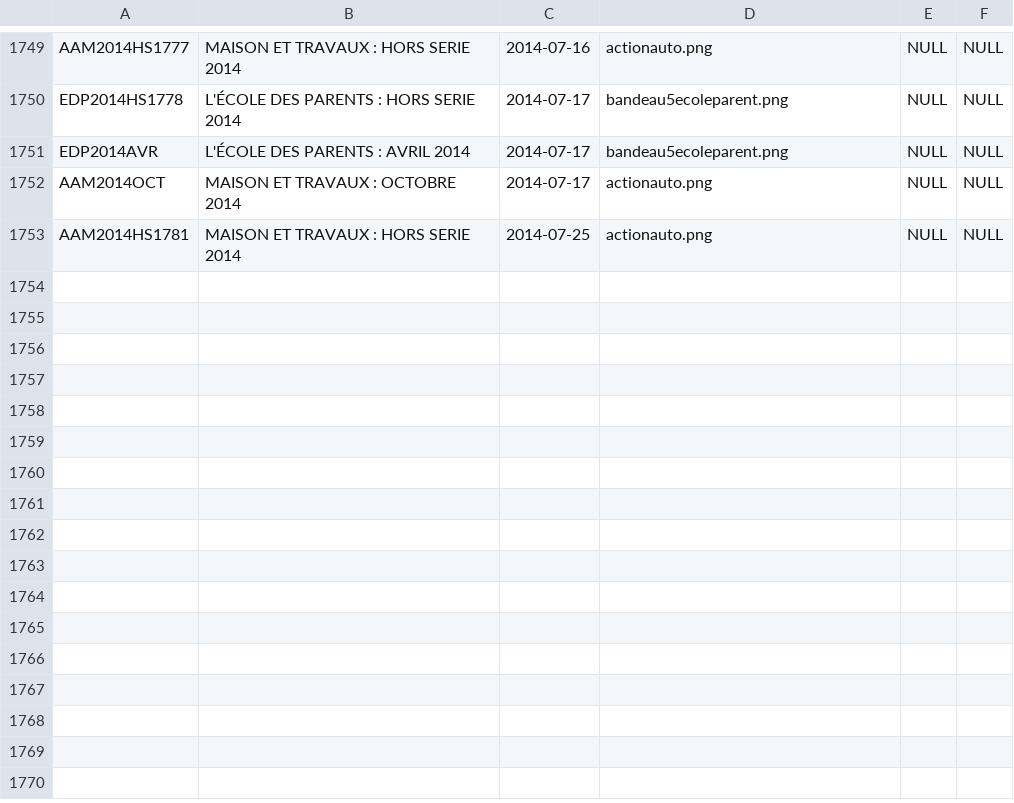
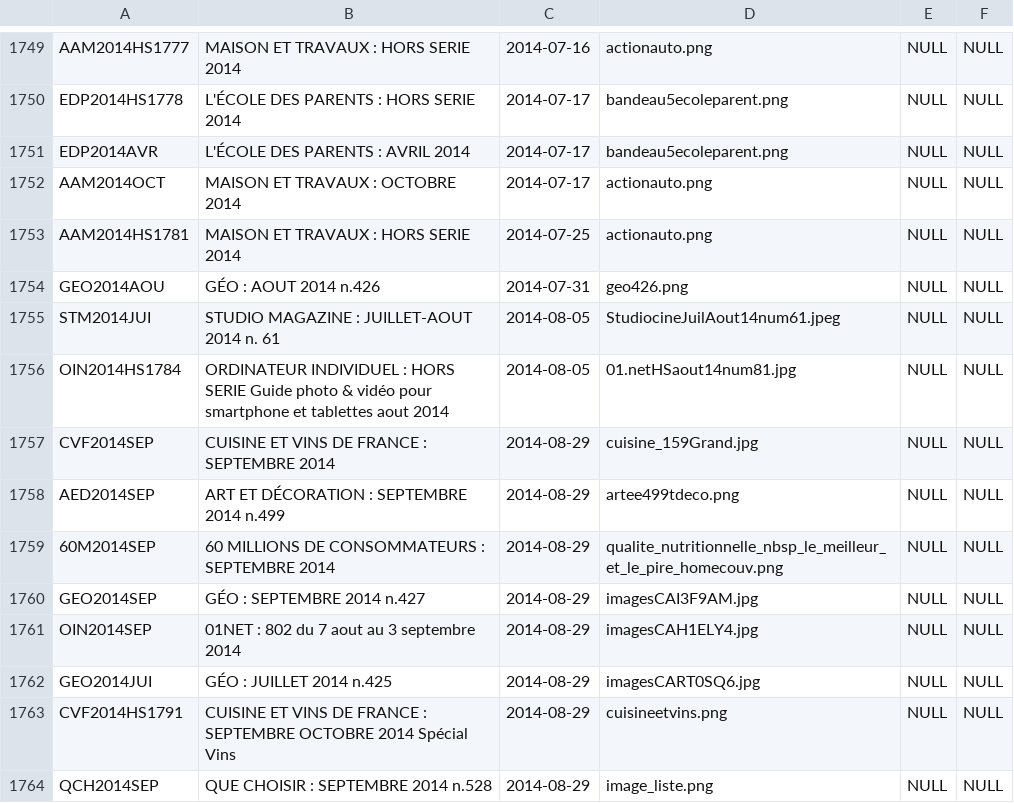
Before and after one commit to Caes-project/ezTHEQUE, a CSV file: import/user/exp_dump.caes_revues.csv, drawn as a sheet; only a part is shown, gaps mark what is left out; the diff names each change by its address in the sheet, - before the commit and + after, or states it on an @@ line.

```diff
--- a/import/user/exp_dump.caes_revues.csv
+++ b/import/user/exp_dump.caes_revues.csv
+row 1754: GEO2014AOU | GÉO : AOUT 2014 n.426 | 2014-07-31 | geo426.png | NULL | NULL
+row 1755: STM2014JUI | STUDIO MAGAZINE : JUILLET-AOUT 2014 n. 61 | 2014-08-05 | StudiocineJuilAout14num61.jpeg | NULL | NULL
+row 1756: OIN2014HS1784 | ORDINATEUR INDIVIDUEL : HORS SERIE Guide photo & vidéo pour smartphone et tablettes aout 2014 | 2014-08-05 | 01.netHSaout14num81.jpg | NULL | NULL
+row 1757: CVF2014SEP | CUISINE ET VINS DE FRANCE : SEPTEMBRE 2014 | 2014-08-29 | cuisine_159Grand.jpg | NULL | NULL
+row 1758: AED2014SEP | ART ET DÉCORATION : SEPTEMBRE 2014 n.499 | 2014-08-29 | artee499tdeco.png | NULL | NULL
+row 1759: 60M2014SEP | 60 MILLIONS DE CONSOMMATEURS : SEPTEMBRE 2014 | 2014-08-29 | qualite_nutritionnelle_nbsp_le_meilleur_et_le_pire_homecouv.png | NULL | NULL
+row 1760: GEO2014SEP | GÉO : SEPTEMBRE 2014 n.427 | 2014-08-29 | imagesCAI3F9AM.jpg | NULL | NULL
+row 1761: OIN2014SEP | 01NET : 802 du 7 aout au 3 septembre 2014 | 2014-08-29 | imagesCAH1ELY4.jpg | NULL | NULL
+row 1762: GEO2014JUI | GÉO : JUILLET 2014 n.425 | 2014-08-29 | imagesCART0SQ6.jpg | NULL | NULL
+row 1763: CVF2014HS1791 | CUISINE ET VINS DE FRANCE : SEPTEMBRE OCTOBRE 2014 Spécial Vins | 2014-08-29 | cuisineetvins.png | NULL | NULL
+row 1764: QCH2014SEP | QUE CHOISIR : SEPTEMBRE 2014 n.528 | 2014-08-29 | image_liste.png | NULL | NULL
```
Also changed, not shown: import/user/exp_dump.caes_user.csv, 17 other files.
